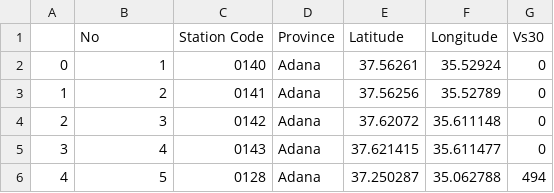
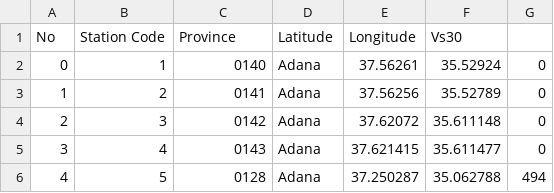
Before and after one commit to dogukankaratas/AccelerationDataAnalysis, a CSV file: stationData.csv, drawn as a sheet; only a part is shown; removed rows and columns are numbered as before the commit, all else as after; the diff names each change by its address in the sheet, - before the commit and + after, or states it on an @@ line.

Commit message:
Update stationData.csv

```diff
--- a/stationData.csv
+++ b/stationData.csv
-row 1:  | No | Station Code | Province | Latitude | Longitude | Vs30
+row 1: No | Station Code | Province | Latitude | Longitude | Vs30
```
